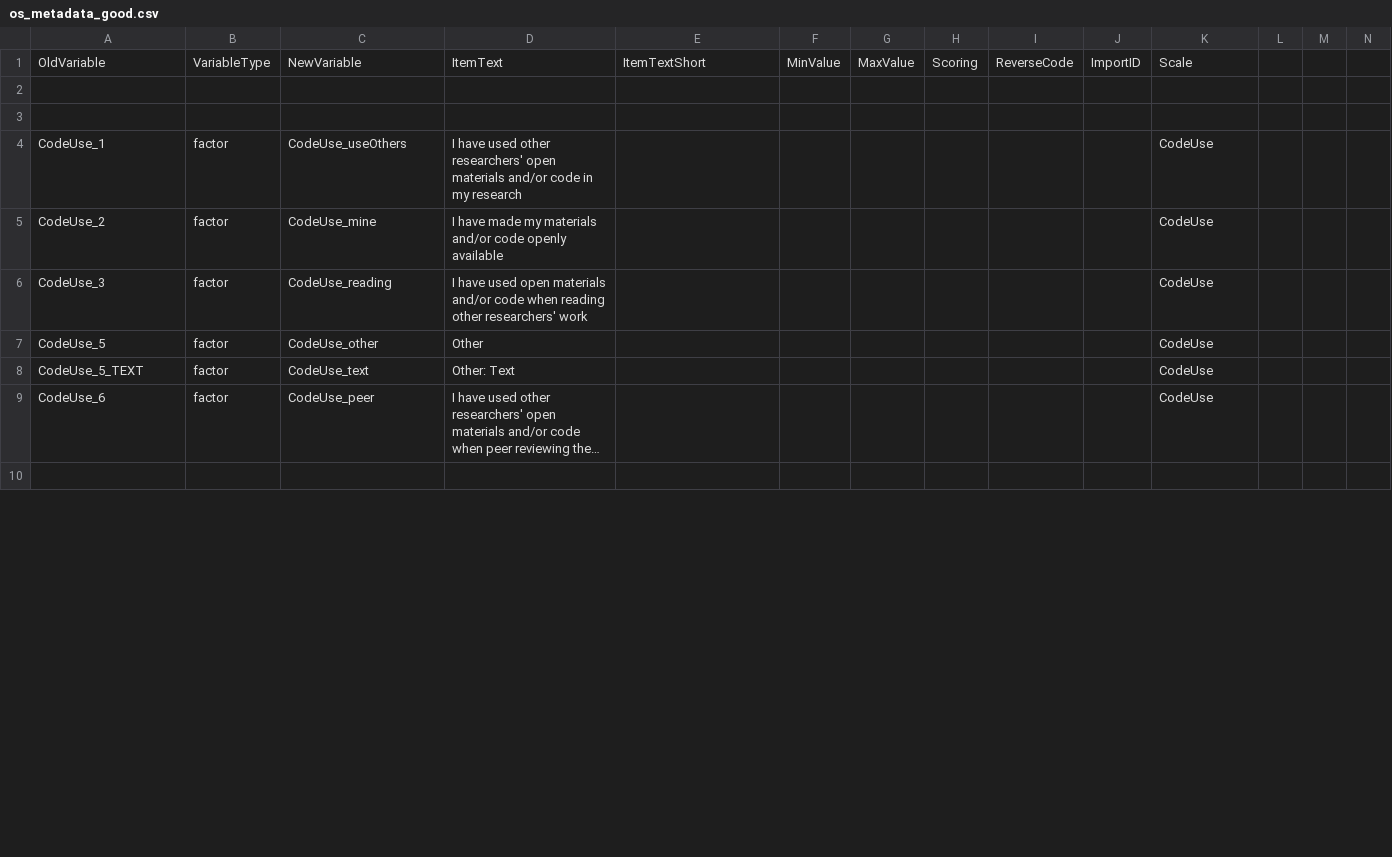
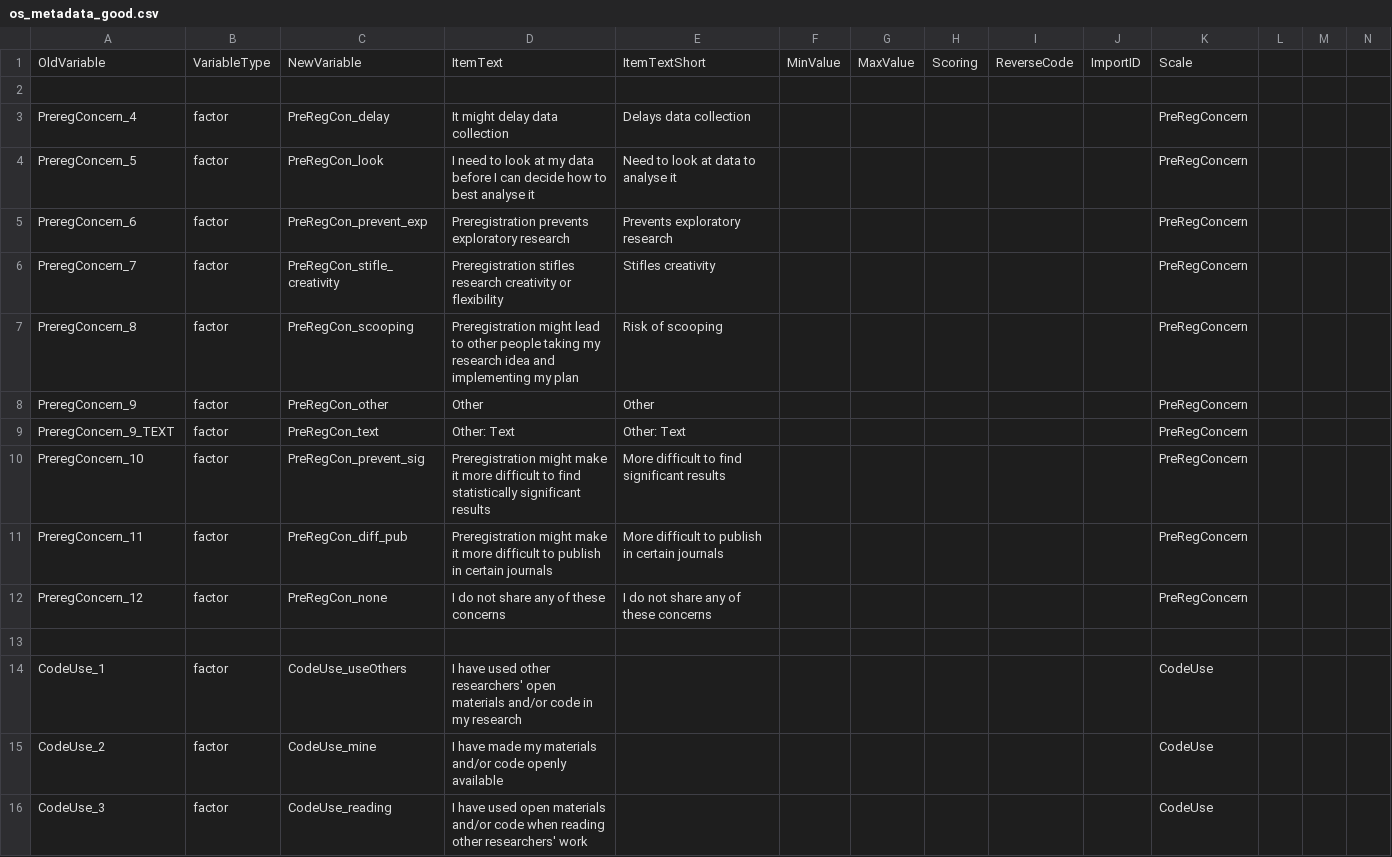
Before and after one commit to jlbeaudry/SOSTF_2019, a CSV file: survey/data/os_metadata_good.csv, drawn as a sheet; only a part is shown; the shorter side is filled out with more unchanged rows; long unchanged cells end in …; rows hold the shown columns only; the diff covers the shown part only; the diff names each change by its address in the sheet, - before the commit and + after, or states it on an @@ line.

Commit message:
add metadata for PreReg Concerns

```diff
--- a/survey/data/os_metadata_good.csv
+++ b/survey/data/os_metadata_good.csv
+row 3: PreregConcern_4 | factor | PreRegCon_delay | It might delay data collection | Delays data collection |  |  |  |  |  | PreRegConcern
+row 4: PreregConcern_5 | factor | PreRegCon_look | I need to look at my data before I can decide how to best analyse it | Need to look at data to analyse it |  |  |  |  |  | PreRegConcern
+row 5: PreregConcern_6 | factor | PreRegCon_prevent_exp | Preregistration prevents exploratory research | Prevents exploratory research |  |  |  |  |  | PreRegConcern
+row 6: PreregConcern_7 | factor | PreRegCon_stifle_creativity | Preregistration stifles research creativity or flexibility | Stifles creativity |  |  |  |  |  | PreRegConcern
+row 7: PreregConcern_8 | factor | PreRegCon_scooping | Preregistration might lead to other people taking my research idea and implementing my plan | Risk of scooping |  |  |  |  |  | PreRegConcern
+row 8: PreregConcern_9 | factor | PreRegCon_other | Other | Other |  |  |  |  |  | PreRegConcern
+row 9: PreregConcern_9_TEXT | factor | PreRegCon_text | Other: Text | Other: Text |  |  |  |  |  | PreRegConcern
+row 10: PreregConcern_10 | factor | PreRegCon_prevent_sig | Preregistration might make it more difficult to find statistically significant results | More difficult to find significant results |  |  |  |  |  | PreRegConcern
+row 11: PreregConcern_11 | factor | PreRegCon_diff_pub | Preregistration might make it more difficult to publish in certain journals | More difficult to publish in certain journals |  |  |  |  |  | PreRegConcern
+row 12: PreregConcern_12 | factor | PreRegCon_none | I do not share any of these concerns | I do not share any of these concerns |  |  |  |  |  | PreRegConcern
```
Also changed, not shown: 12 added rows and 9 edited cells elsewhere in this file.
